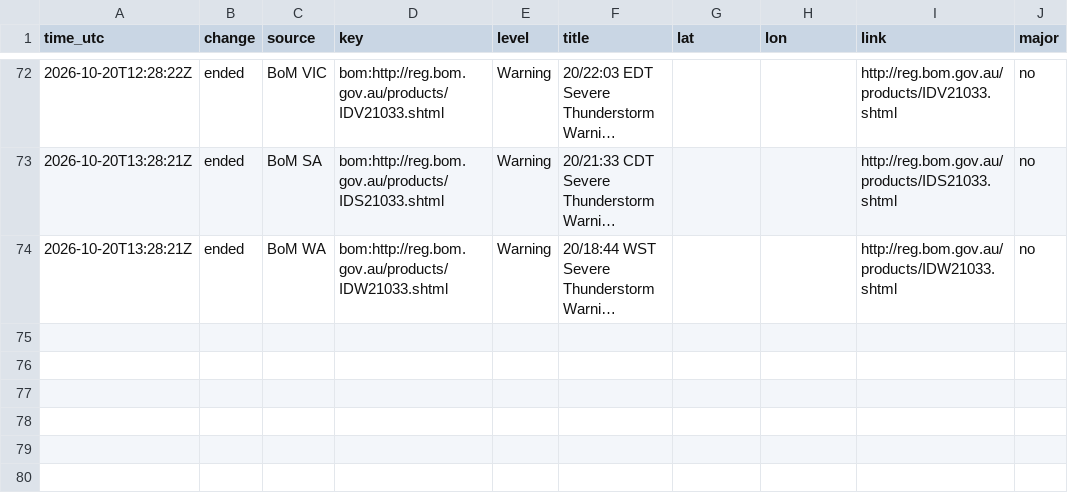
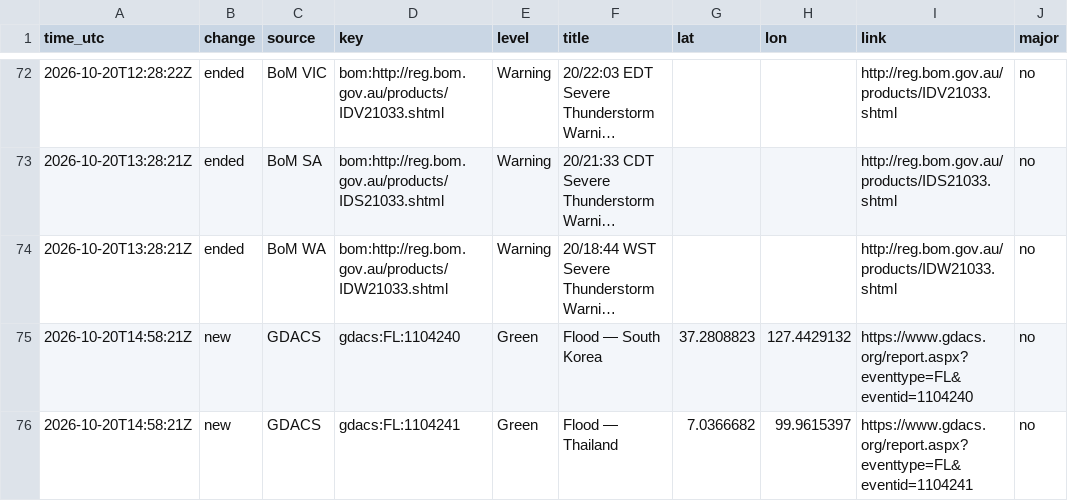
Before and after one commit to samuelmarcus-cell/hazard-alerts, a CSV file: events_log.csv, drawn as a sheet; only a part is shown, gaps mark what is left out; long unchanged cells end in …; the diff names each change by its address in the sheet, - before the commit and + after, or states it on an @@ line.

Commit message:
Update state and event log

```diff
--- a/events_log.csv
+++ b/events_log.csv
+row 75: 2026-10-20T14:58:21Z | new | GDACS | gdacs:FL:1104240 | Green | Flood — South Korea | 37.2808823 | 127.4429132 | https://www.gdacs.org/report.aspx?eventtype=FL&eventid=1104240 | no
+row 76: 2026-10-20T14:58:21Z | new | GDACS | gdacs:FL:1104241 | Green | Flood — Thailand | 7.0366682 | 99.9615397 | https://www.gdacs.org/report.aspx?eventtype=FL&eventid=1104241 | no
```
Also changed, not shown: 1 other file.
